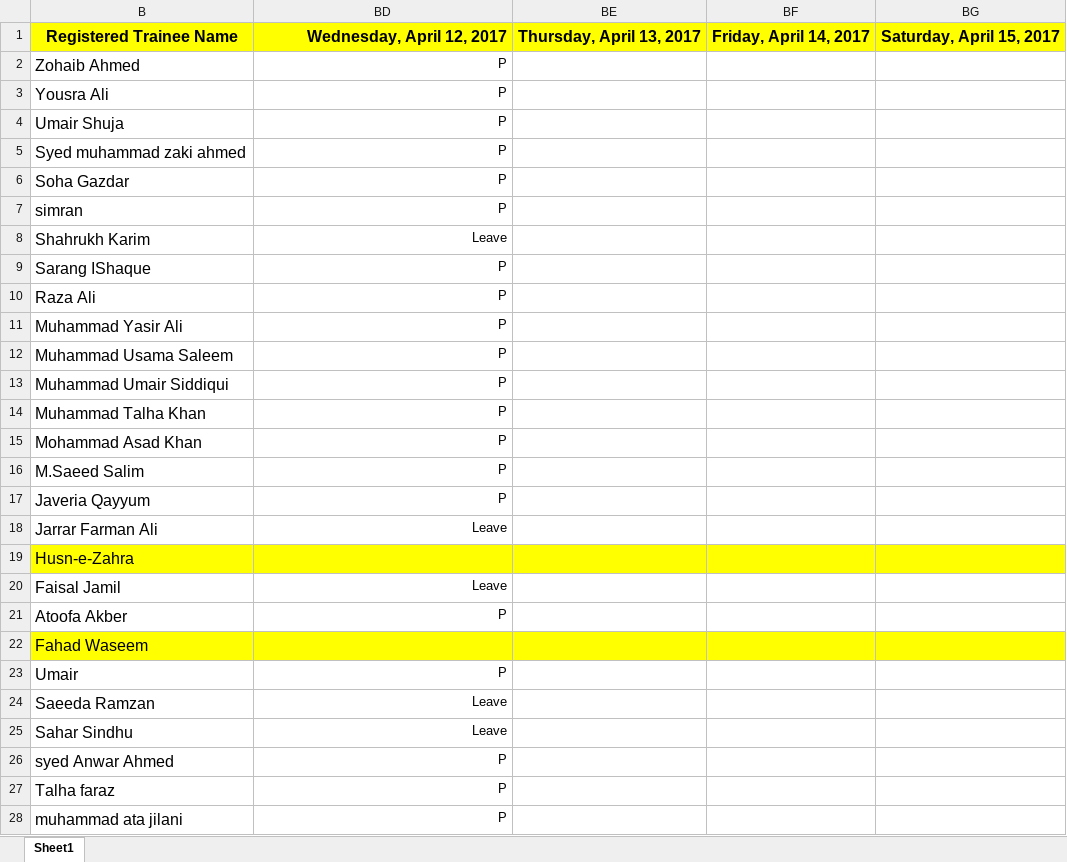
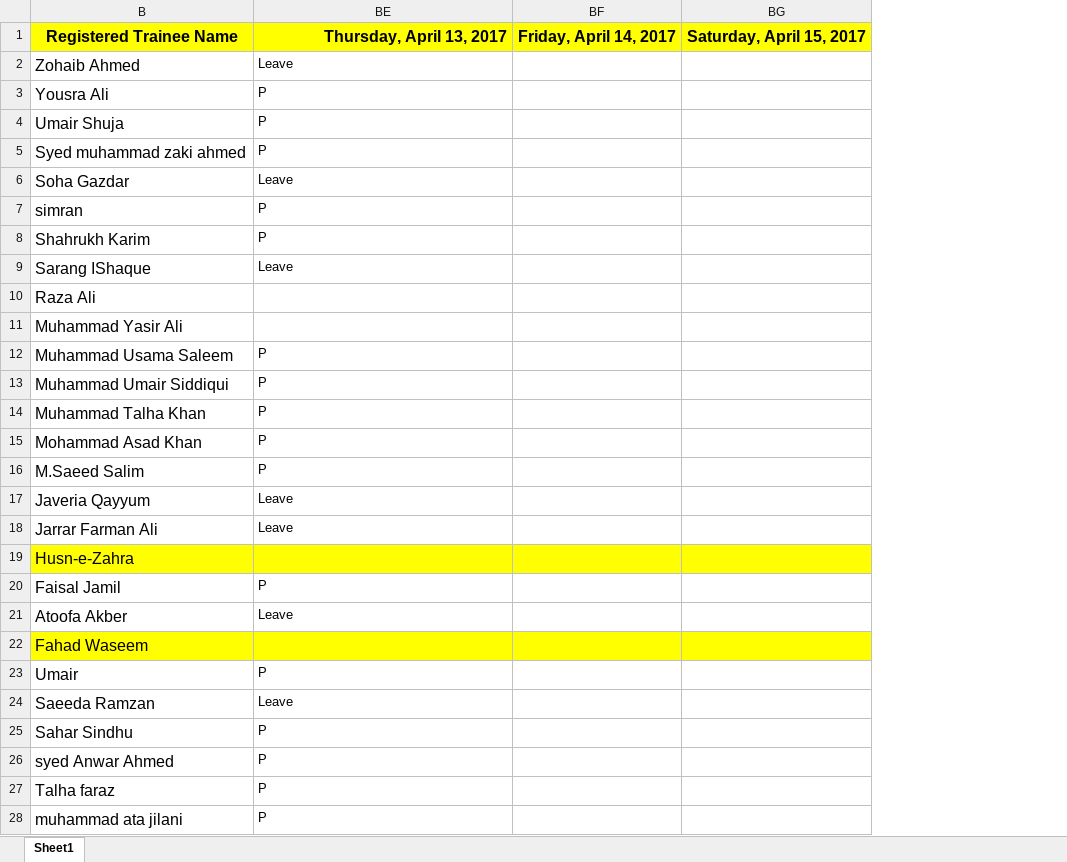
Before and after one commit to taharushain/IT-Entrepreneurship, an Excel workbook: attendance.xlsx, sheet Sheet1, drawn as a sheet; only a part is shown; values as stored, in another font and other column widths than the file's, no borders; removed rows and columns are numbered as before the commit, all else as after; the diff covers the shown part only; the diff names each change by its address in the sheet, - before the commit and + after, or states it on an @@ line.

Commit message:
Attendance

```diff
--- a/attendance.xlsx (sheet Sheet1)
+++ b/attendance.xlsx (sheet Sheet1)
-column BE, row 1: Thursday, April 13, 2017
-BE1: Wednesday, April 12, 2017
+BE1: Thursday, April 13, 2017
-BE2: P
+BE2: Leave
-BE2:BE9 alignment: right
+BE2:BE9 alignment: left
-BE6: P
+BE6: Leave
-BE8: Leave
+BE8: P
-BE9: P
+BE9: Leave
-BE10:BE11: P
+BE10:BE11: (empty)
-BE12:BE18 alignment: right
+BE12:BE18 alignment: left
-BE17: P
+BE17: Leave
-BE20: Leave
+BE20: P
-BE20:BE21 alignment: right
+BE20:BE21 alignment: left
-BE21: P
+BE21: Leave
-BE23:BE28 alignment: right
+BE23:BE28 alignment: left
-BE25: Leave
+BE25: P
```
Also changed, not shown: 6 edited cells and cell formats elsewhere in this sheet.
